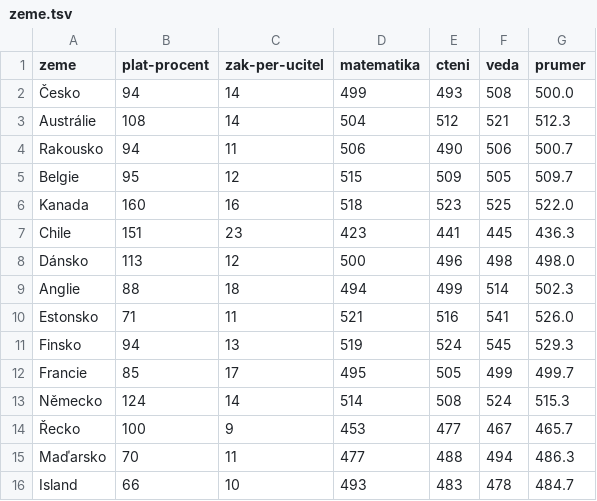
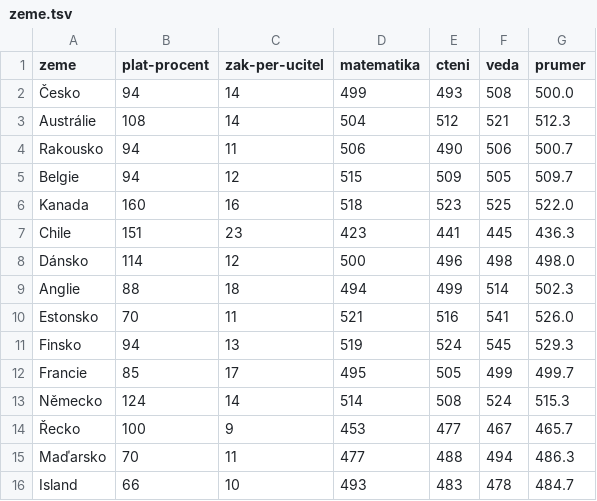
Before and after one commit to DataRozhlas/platy-ucitelu, a TSV file: data/zeme.tsv, drawn as a sheet; only a part is shown; the diff covers the shown part only.

```diff
--- a/data/zeme.tsv
+++ b/data/zeme.tsv
@@ -4,8 +4,8 @@ Austrálie	108	14	504	512	521	512.3
 Rakousko	94	11	506	490	506	500.7
-Belgie	95	12	515	509	505	509.7
+Belgie	94	12	515	509	505	509.7
 Kanada	160	16	518	523	525	522.0
 Chile	151	23	423	441	445	436.3
-Dánsko	113	12	500	496	498	498.0
+Dánsko	114	12	500	496	498	498.0
 Anglie	88	18	494	499	514	502.3
-Estonsko	71	11	521	516	541	526.0
+Estonsko	70	11	521	516	541	526.0
 Finsko	94	13	519	524	545	529.3
```
Also changed, not shown: 9 edited cells elsewhere in this file, 4 other files.
